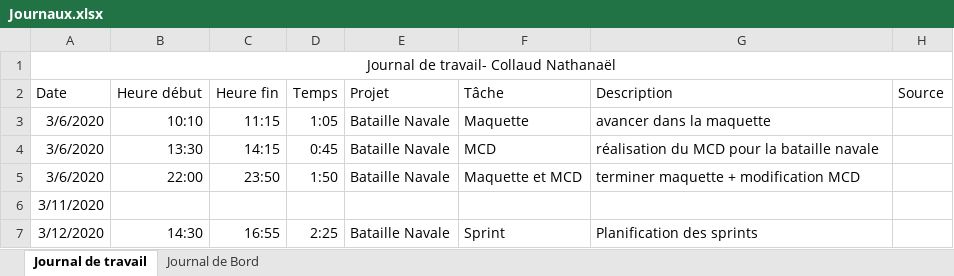
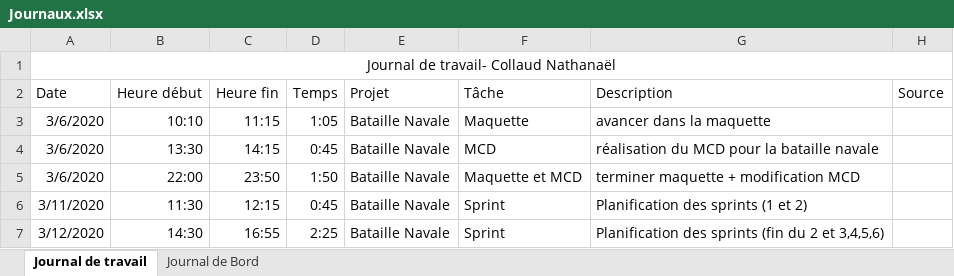
Before and after one commit to NathanaelCollaud/Bataille-Navale, an Excel workbook: Journaux.xlsx, sheet Journal de travail, drawn as a sheet; values as stored, in another font and other column widths than the file's, no borders; table styles not drawn; removed rows and columns are numbered as before the commit, all else as after; the diff names each change by its address in the sheet, - before the commit and + after, or states it on an @@ line.

Commit message:
Update Journaux.xlsx

```diff
--- a/Journaux.xlsx (sheet Journal de travail)
+++ b/Journaux.xlsx (sheet Journal de travail)
-row 6: 3/11/2020
+row 6: 3/11/2020 | 11:30 | 12:15 | 0:45 | Bataille Navale | Sprint | Planification des sprints (1 et 2)
-G7 (Description): Planification des sprints
+G7 (Description): Planification des sprints (fin du 2 et 3,4,5,6)
```
